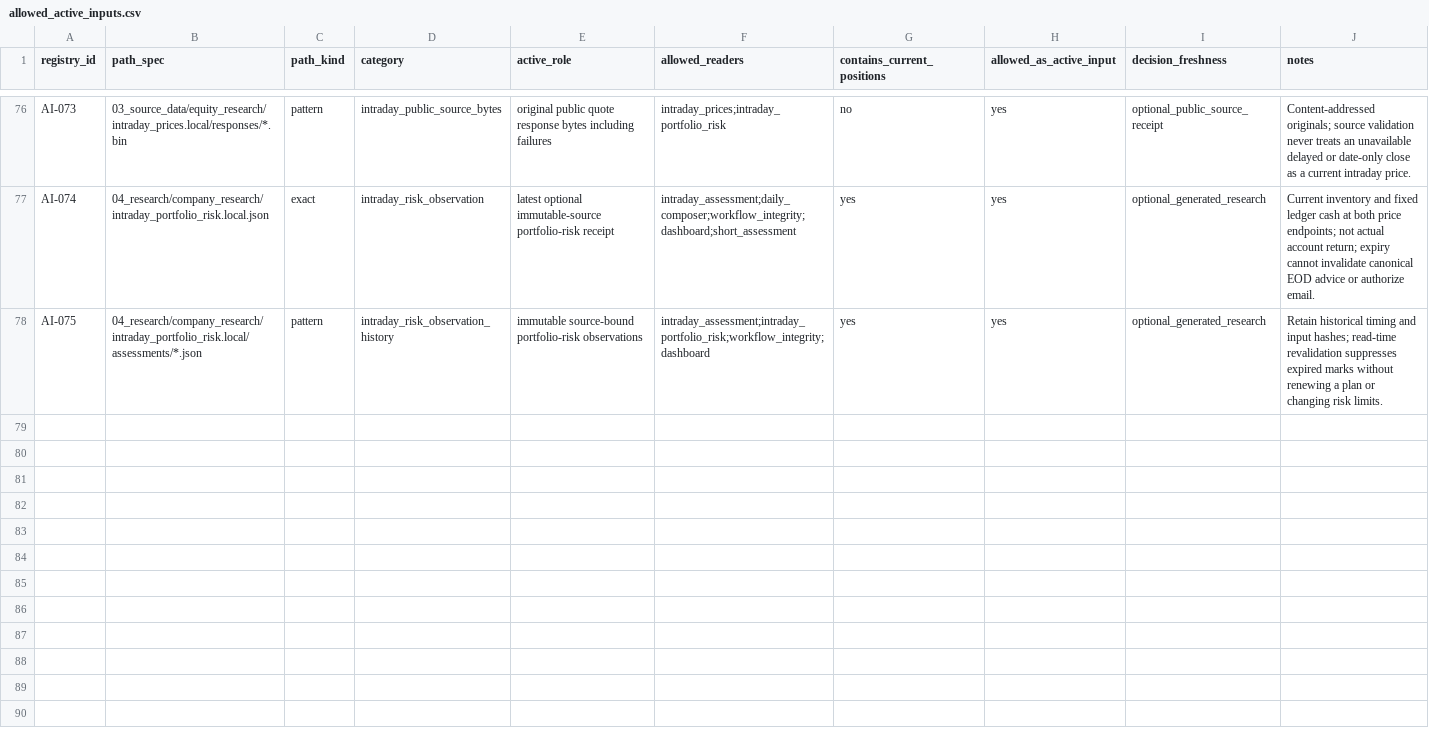
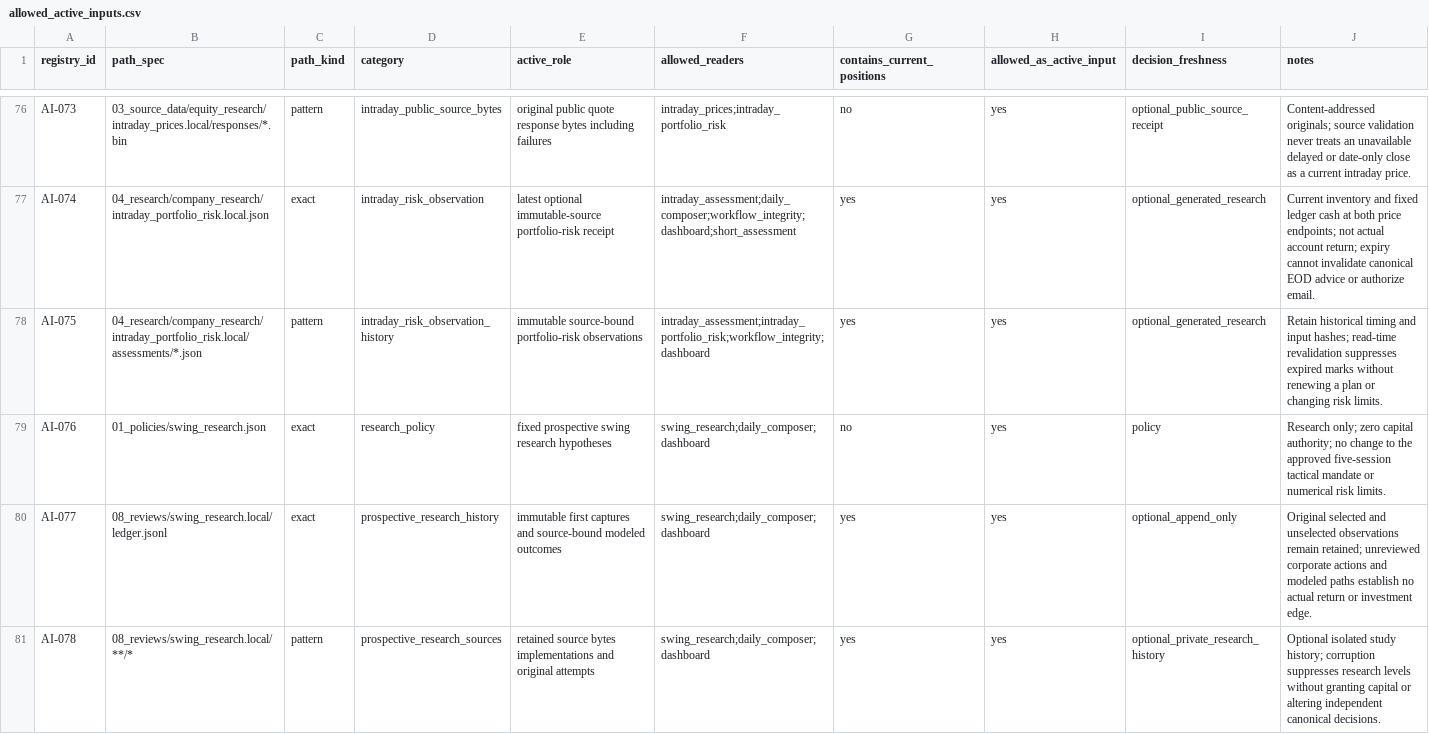
Before and after one commit to stevenchenjy/equity, a CSV file: 00_project_control/allowed_active_inputs.csv, drawn as a sheet; only a part is shown, gaps mark what is left out.

Commit message:
Separate swing research from capital decisions and enforce dashboard freshness

```diff
--- a/00_project_control/allowed_active_inputs.csv
+++ b/00_project_control/allowed_active_inputs.csv
@@ -78 +78,4 @@ AI-074,04_research/company_research/intraday_portfolio_risk.local.json,exact,int
 AI-075,04_research/company_research/intraday_portfolio_risk.local/assessments/*.json,pattern,intraday_risk_observation_history,immutable source-bound portfolio-risk observations,intraday_assessment;intraday_portfolio_risk;workflow_integrity;dashboard,yes,yes,optional_generated_research,Retain historical timing and input hashes; read-time revalidation suppresses expired marks without renewing a plan or changing risk limits.
+AI-076,01_policies/swing_research.json,exact,research_policy,fixed prospective swing research hypotheses,swing_research;daily_composer;dashboard,no,yes,policy,Research only; zero capital authority; no change to the approved five-session tactical mandate or numerical risk limits.
+AI-077,08_reviews/swing_research.local/ledger.jsonl,exact,prospective_research_history,immutable first captures and source-bound modeled outcomes,swing_research;daily_composer;dashboard,yes,yes,optional_append_only,Original selected and unselected observations remain retained; unreviewed corporate actions and modeled paths establish no actual return or investment edge.
+AI-078,08_reviews/swing_research.local/**/*,pattern,prospective_research_sources,retained source bytes implementations and original attempts,swing_research;daily_composer;dashboard,yes,yes,optional_private_research_history,Optional isolated study history; corruption suppresses research levels without granting capital or altering independent canonical decisions.
```
Also changed, not shown: 26 other files.
